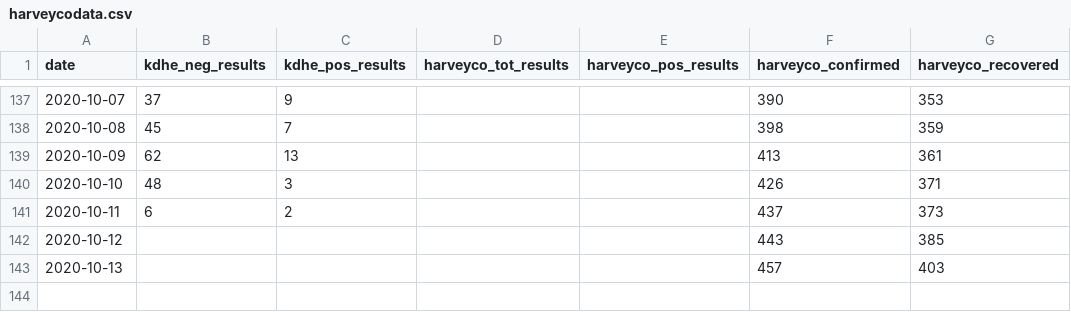
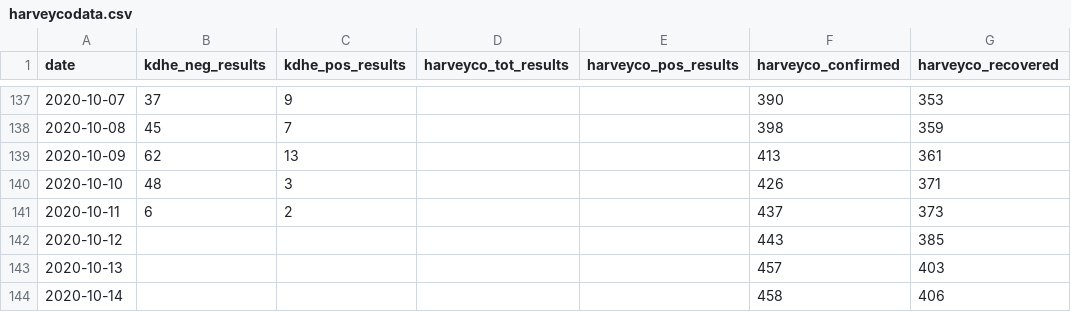
Before and after one commit to jgoerzen/covid19-data, a CSV file: harveycodata.csv, drawn as a sheet; only a part is shown, gaps mark what is left out.

Commit message:
updates

```diff
--- a/harveycodata.csv
+++ b/harveycodata.csv
@@ -143 +143,2 @@ date,kdhe_neg_results,kdhe_pos_results,harveyco_tot_results,harveyco_pos_results
 2020-10-13,,,,,457,403
+2020-10-14,,,,,458,406
```
